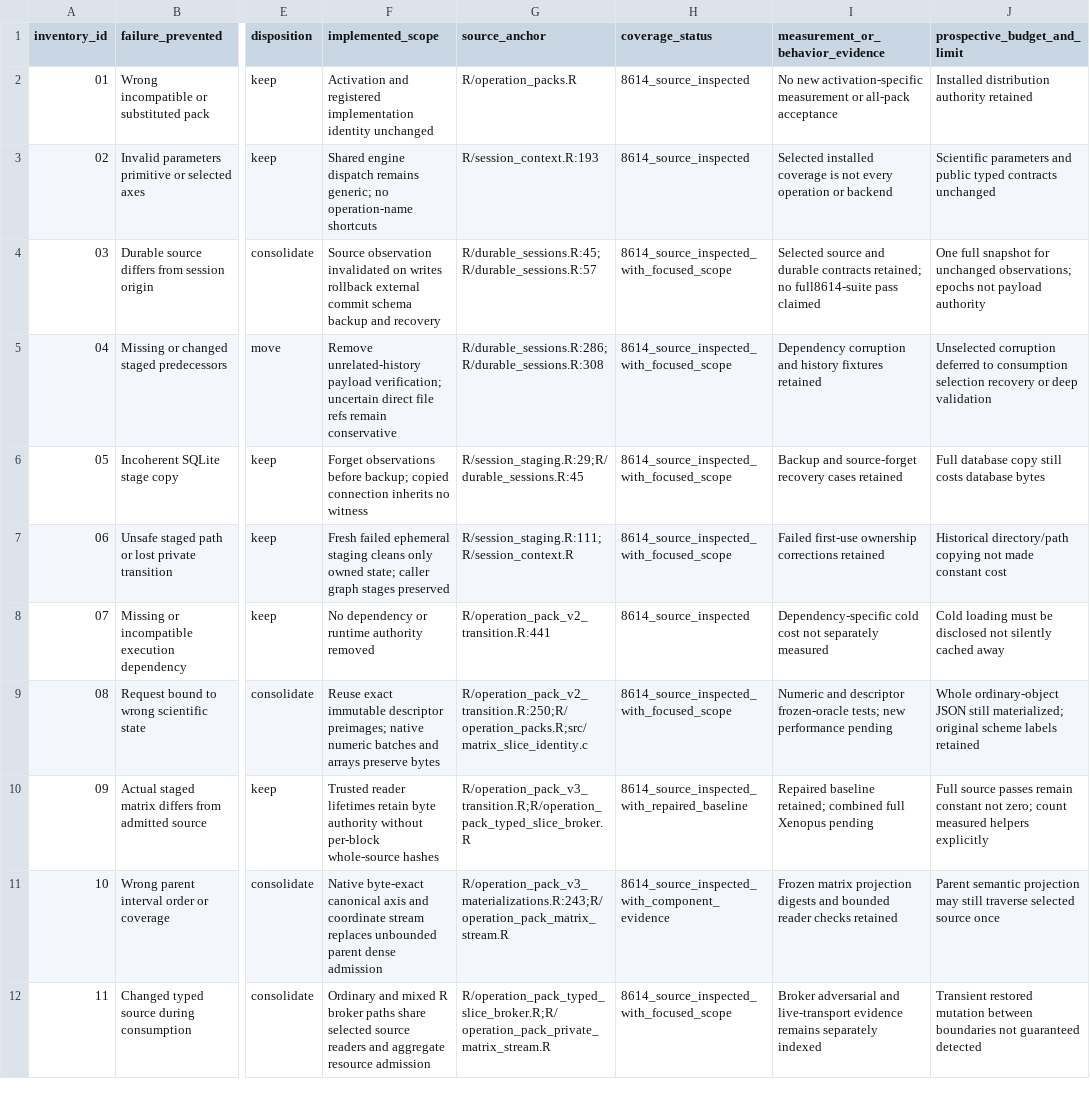
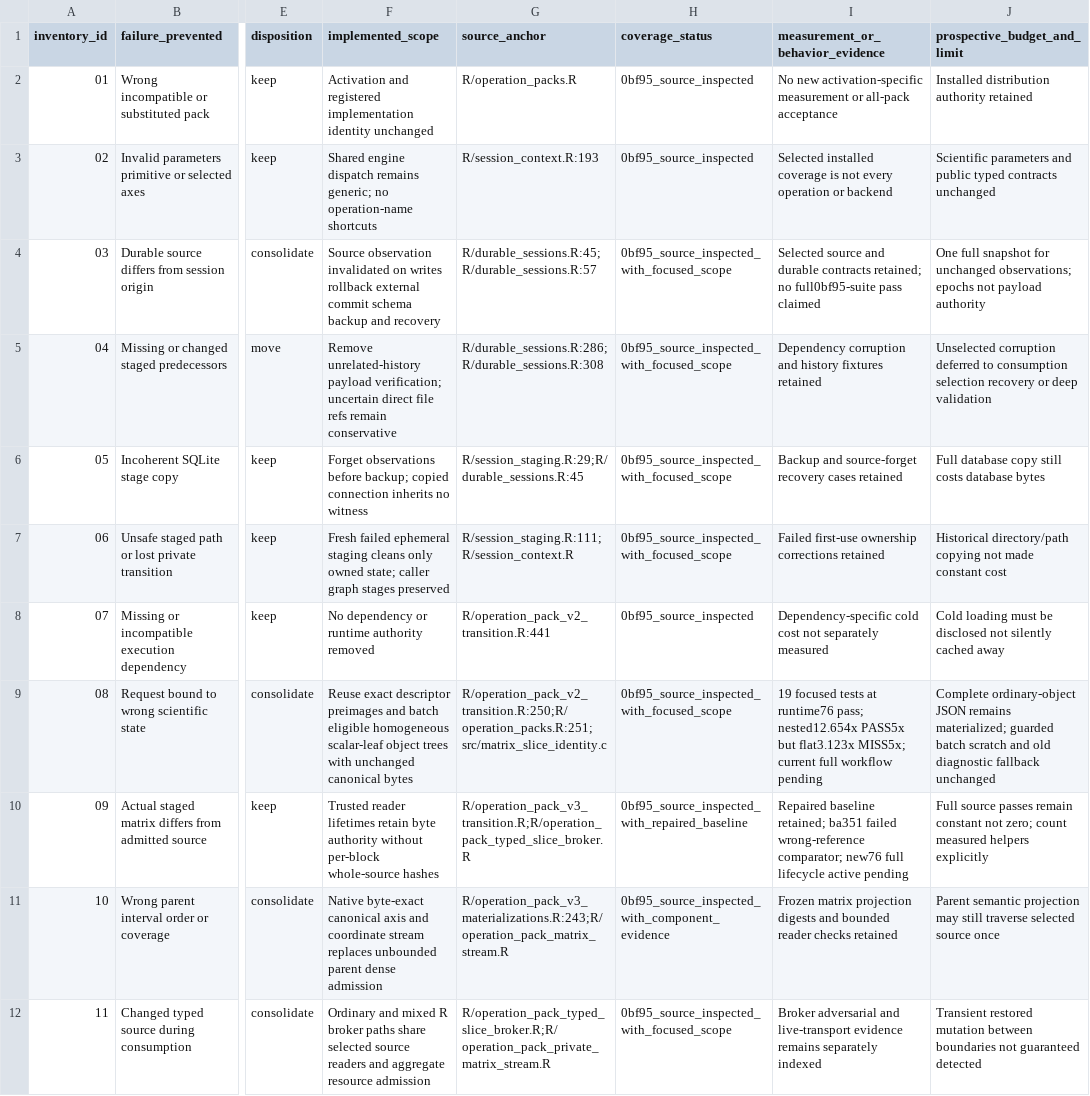
Before and after one commit to Tingvall/scworkbench, a CSV file: notes/engine_simplification/INVENTORY_RECONCILIATION_CURRENT.csv, drawn as a sheet; only a part is shown, gaps mark what is left out; the diff covers the shown part only; the diff names each change by its address in the sheet, - before the commit and + after, or states it on an @@ line.

Commit message:
docs: reconcile current graph and object batching boundaries at 0bf95

```diff
--- a/notes/engine_simplification/INVENTORY_RECONCILIATION_CURRENT.csv
+++ b/notes/engine_simplification/INVENTORY_RECONCILIATION_CURRENT.csv
-H2:H3 (coverage_status): 8614_source_inspected
+H2:H3 (coverage_status): 0bf95_source_inspected
-H4:H7 (coverage_status): 8614_source_inspected_with_focused_scope
+H4:H7 (coverage_status): 0bf95_source_inspected_with_focused_scope
-I4 (measurement_or_behavior_evidence): …retained; no full8614-suite pass claimed
+I4 (measurement_or_behavior_evidence): …retained; no full0bf95-suite pass claimed
-H8 (coverage_status): 8614_source_inspected
+H8 (coverage_status): 0bf95_source_inspected
-F9 (implemented_scope): Reuse exact immutable descriptor preimages; native numeric batches and arrays preserve bytes
+F9 (implemented_scope): Reuse exact descriptor preimages and batch eligible homogeneous scalar-leaf object trees with unchanged canonical bytes
-G9 (source_anchor): R/operation_pack_v2_transition.R:250;R/operation_packs.R;src/matrix_slice_identity.c
+G9 (source_anchor): R/operation_pack_v2_transition.R:250;R/operation_packs.R:251;src/matrix_slice_identity.c
-H9 (coverage_status): 8614_source_inspected_with_focused_scope
+H9 (coverage_status): 0bf95_source_inspected_with_focused_scope
-I9 (measurement_or_behavior_evidence): Numeric and descriptor frozen-oracle tests; new performance pending
+I9 (measurement_or_behavior_evidence): 19 focused tests at runtime76 pass; nested12.654x PASS5x but flat3.123x MISS5x; current full workflow pending
-J9 (prospective_budget_and_limit): Whole ordinary-object JSON still materialized; original scheme labels retained
+J9 (prospective_budget_and_limit): Complete ordinary-object JSON remains materialized; guarded batch scratch and old diagnostic fallback unchanged
-H10 (coverage_status): 8614_source_inspected_with_repaired_baseline
+H10 (coverage_status): 0bf95_source_inspected_with_repaired_baseline
-I10 (measurement_or_behavior_evidence): …baseline retained; combined full Xenopus pending
+I10 (measurement_or_behavior_evidence): …baseline retained; ba351 failed wrong-reference comparator; new76 full lifecycle active pending
-H11 (coverage_status): 8614_source_inspected_with_component_evidence
+H11 (coverage_status): 0bf95_source_inspected_with_component_evidence
-H12 (coverage_status): 8614_source_inspected_with_focused_scope
+H12 (coverage_status): 0bf95_source_inspected_with_focused_scope
```
Also changed, not shown: 50 edited cells elsewhere in this file, 1 other file.
